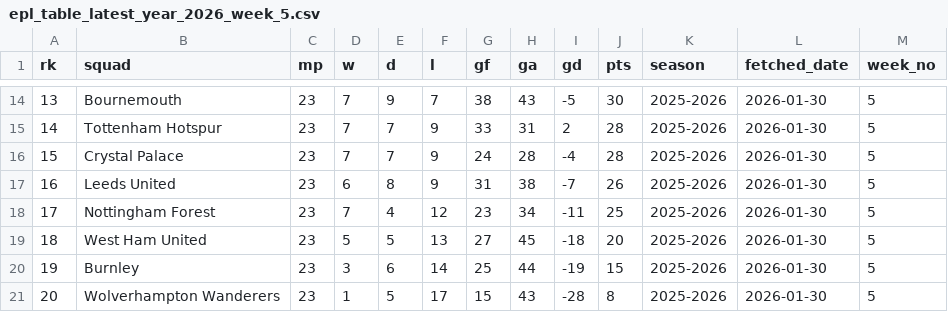
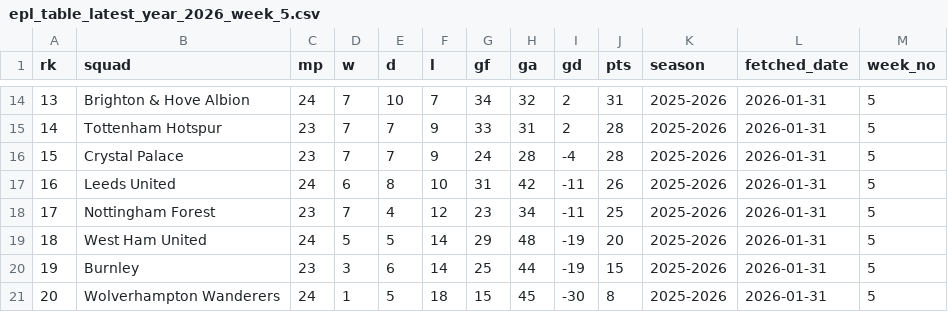
Before and after one commit to stiles/english-football-leagues, a CSV file: data/table/season_snapshots/epl_table_latest_year_2026_week_5.csv, drawn as a sheet; only a part is shown, gaps mark what is left out; the diff covers the shown part only.

```diff
--- a/data/table/season_snapshots/epl_table_latest_year_2026_week_5.csv
+++ b/data/table/season_snapshots/epl_table_latest_year_2026_week_5.csv
@@ -14,8 +14,8 @@ rk,squad,mp,w,d,l,gf,ga,gd,pts,season,fetched_date,week_no
-13,Bournemouth,23,7,9,7,38,43,-5,30,2025-2026,2026-01-30,5
-14,Tottenham Hotspur,23,7,7,9,33,31,2,28,2025-2026,2026-01-30,5
-15,Crystal Palace,23,7,7,9,24,28,-4,28,2025-2026,2026-01-30,5
-16,Leeds United,23,6,8,9,31,38,-7,26,2025-2026,2026-01-30,5
-17,Nottingham Forest,23,7,4,12,23,34,-11,25,2025-2026,2026-01-30,5
-18,West Ham United,23,5,5,13,27,45,-18,20,2025-2026,2026-01-30,5
-19,Burnley,23,3,6,14,25,44,-19,15,2025-2026,2026-01-30,5
-20,Wolverhampton Wanderers,23,1,5,17,15,43,-28,8,2025-2026,2026-01-30,5
+13,Brighton & Hove Albion,24,7,10,7,34,32,2,31,2025-2026,2026-01-31,5
+14,Tottenham Hotspur,23,7,7,9,33,31,2,28,2025-2026,2026-01-31,5
+15,Crystal Palace,23,7,7,9,24,28,-4,28,2025-2026,2026-01-31,5
+16,Leeds United,24,6,8,10,31,42,-11,26,2025-2026,2026-01-31,5
+17,Nottingham Forest,23,7,4,12,23,34,-11,25,2025-2026,2026-01-31,5
+18,West Ham United,24,5,5,14,29,48,-19,20,2025-2026,2026-01-31,5
+19,Burnley,23,3,6,14,25,44,-19,15,2025-2026,2026-01-31,5
+20,Wolverhampton Wanderers,24,1,5,18,15,45,-30,8,2025-2026,2026-01-31,5
```
Also changed, not shown: 69 edited cells elsewhere in this file, 2 other files.
